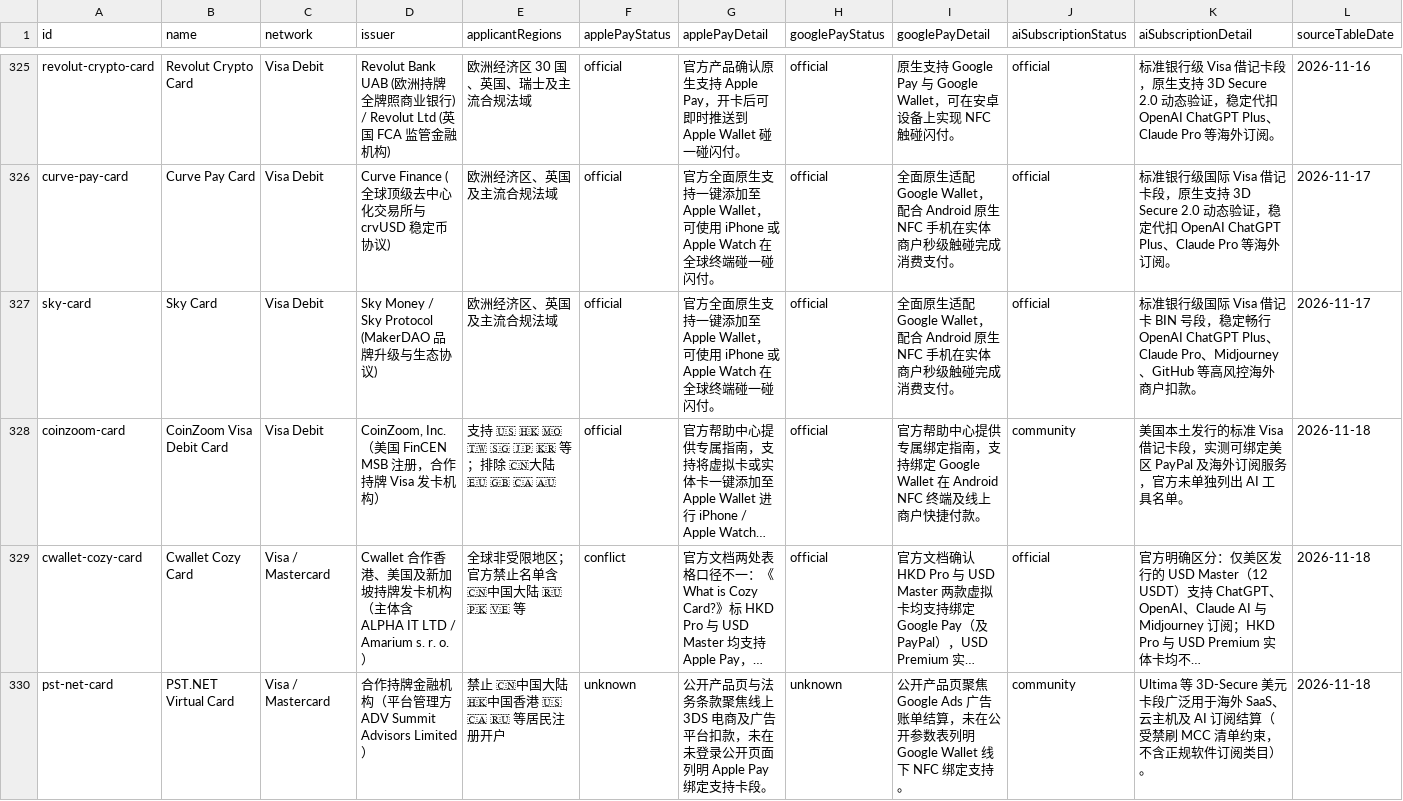
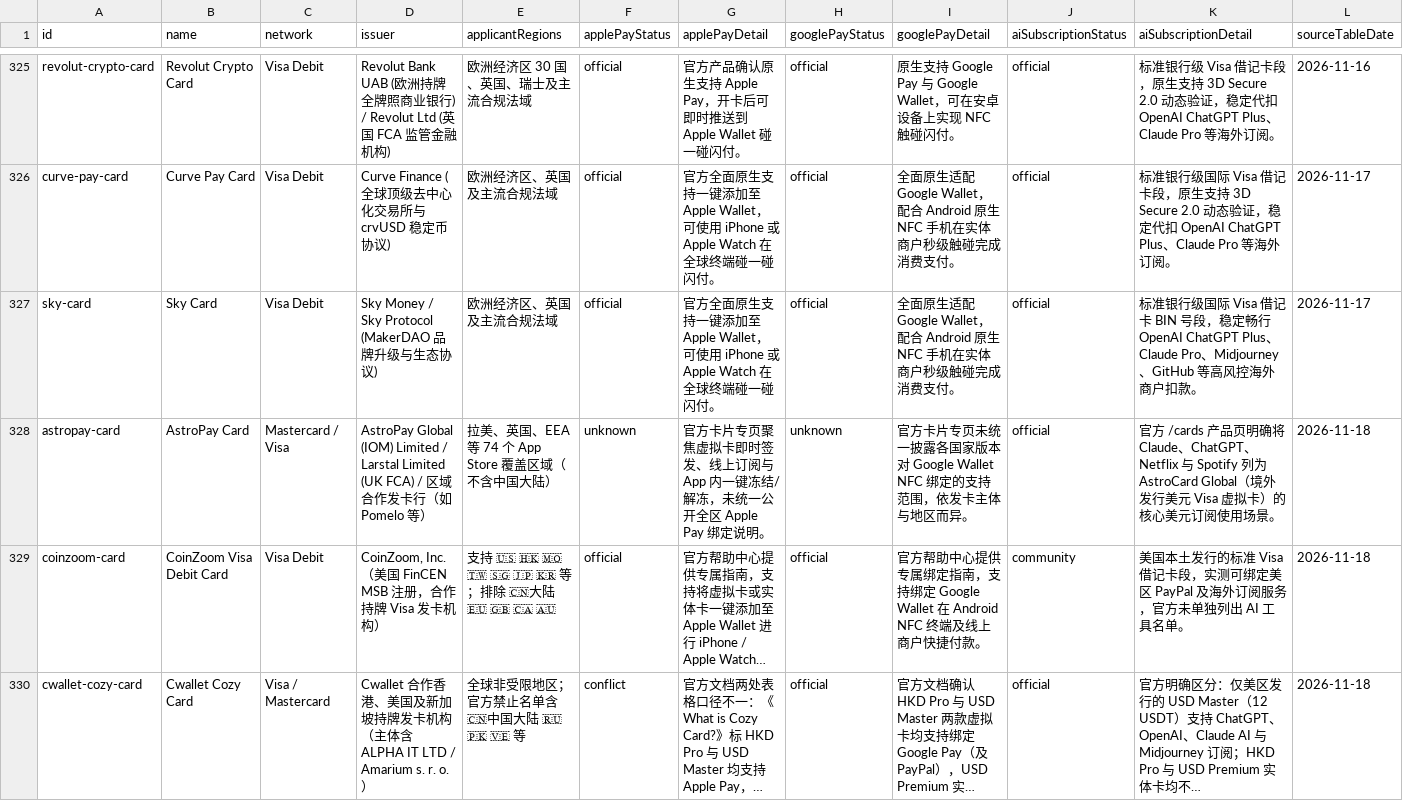
Before and after one commit to liam1024-tech/awesome-crypto-cards, a CSV file: data/payment-compatibility.csv, drawn as a sheet; only a part is shown, gaps mark what is left out; the shorter side is filled out with more unchanged rows; long unchanged cells end in …; rows hold the shown columns only; the diff covers the shown part only; the diff names each change by its address in the sheet, - before the commit and + after, or states it on an @@ line.

Commit message:
chore: sync batch 25 dataset (336 cards, 341 privacy profiles, MEXC & Offramp winddown, 2026-11-18)

```diff
--- a/data/payment-compatibility.csv
+++ b/data/payment-compatibility.csv
+row 328: astropay-card | AstroPay Card | Mastercard / Visa | AstroPay Global (IOM) Limited / Larstal Limited (UK FCA) / 区域合作发卡行（如 Pomelo 等） | 拉美、英国、EEA 等 74 个 App Store 覆盖区域（不含中国大陆） | unknown | 官方卡片专页聚焦虚拟卡即时签发、线上订阅与 App 内一键冻结/解冻，未统一公开全区 Apple Pay 绑定说明。 | unknown | 官方卡片专页未统一披露各国家版本对 Google Wallet NFC 绑定的支持范围，依发卡主体与地区而异。 | official | 官方 /cards 产品页明确将 Claude、ChatGPT、Netflix 与 Spotify 列为 AstroCard Global（境外发行美元 Visa 虚拟卡）的核心美元订阅使用场景。 | 2026-11-18
```
Also changed, not shown: 4 added rows and 61 edited cells elsewhere in this file, data/app-privacy-matrix.csv, data/crypto-card-bins.csv, 9 other files.
